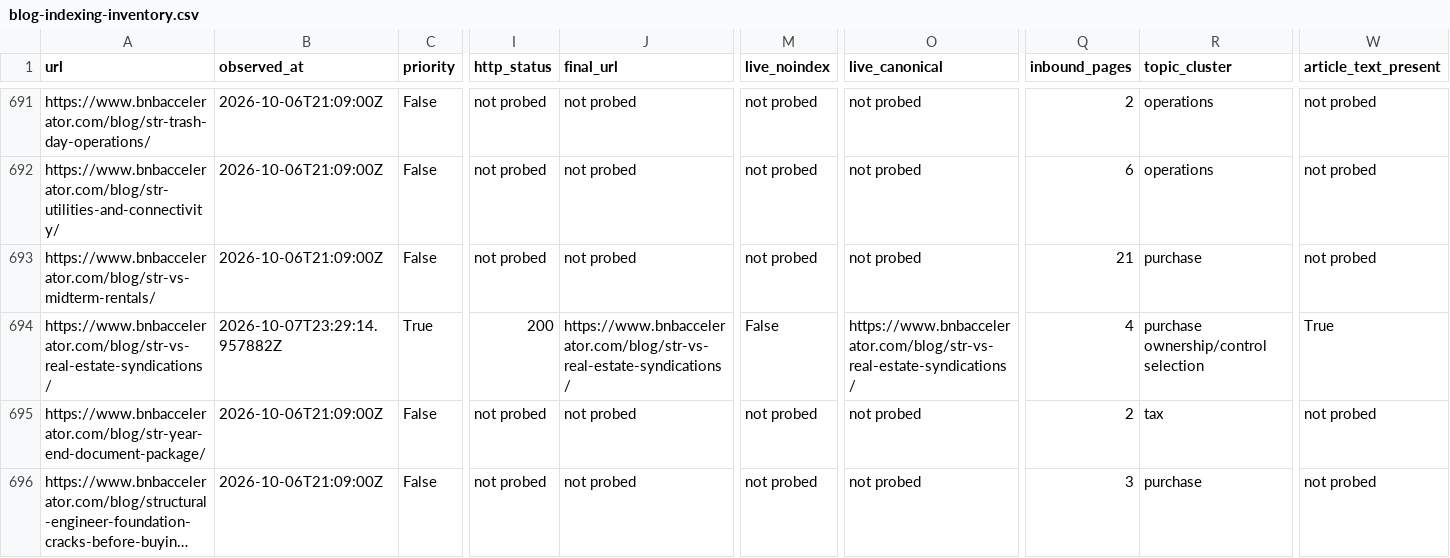
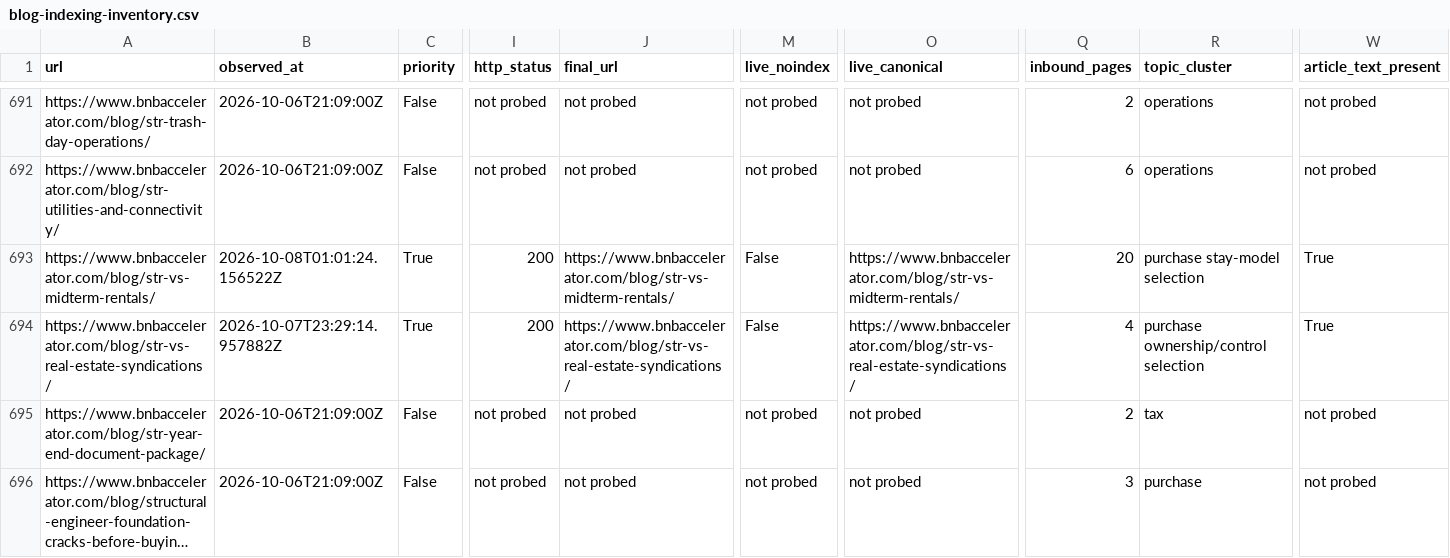
Before and after one commit to drconnorrobertson/bnb-accelerator-site, a CSV file: _gen/blog-indexing-inventory.csv, drawn as a sheet; only a part is shown, gaps mark what is left out; long unchanged cells end in …; the diff covers the shown part only; the diff names each change by its address in the sheet, - before the commit and + after, or states it on an @@ line.

Commit message:
Record verified midterm comparison correction and submissions

```diff
--- a/_gen/blog-indexing-inventory.csv
+++ b/_gen/blog-indexing-inventory.csv
-B693 (observed_at): 2026-10-06T21:09:00Z
+B693 (observed_at): 2026-10-08T01:01:24.156522Z
-C693 (priority): False
+C693 (priority): True
-I693 (http_status): not probed
+I693 (http_status): 200
-J693 (final_url): not probed
+J693 (final_url): https://www.bnbaccelerator.com/blog/str-vs-midterm-rentals/
-M693 (live_noindex): not probed
+M693 (live_noindex): False
-O693 (live_canonical): not probed
+O693 (live_canonical): https://www.bnbaccelerator.com/blog/str-vs-midterm-rentals/
-Q693 (inbound_pages): 21
+Q693 (inbound_pages): 20
-R693 (topic_cluster): purchase
+R693 (topic_cluster): purchase stay-model selection
-W693 (article_text_present): not probed
+W693 (article_text_present): True
```
Also changed, not shown: 1 edited cell elsewhere in this file, 3 other files.
